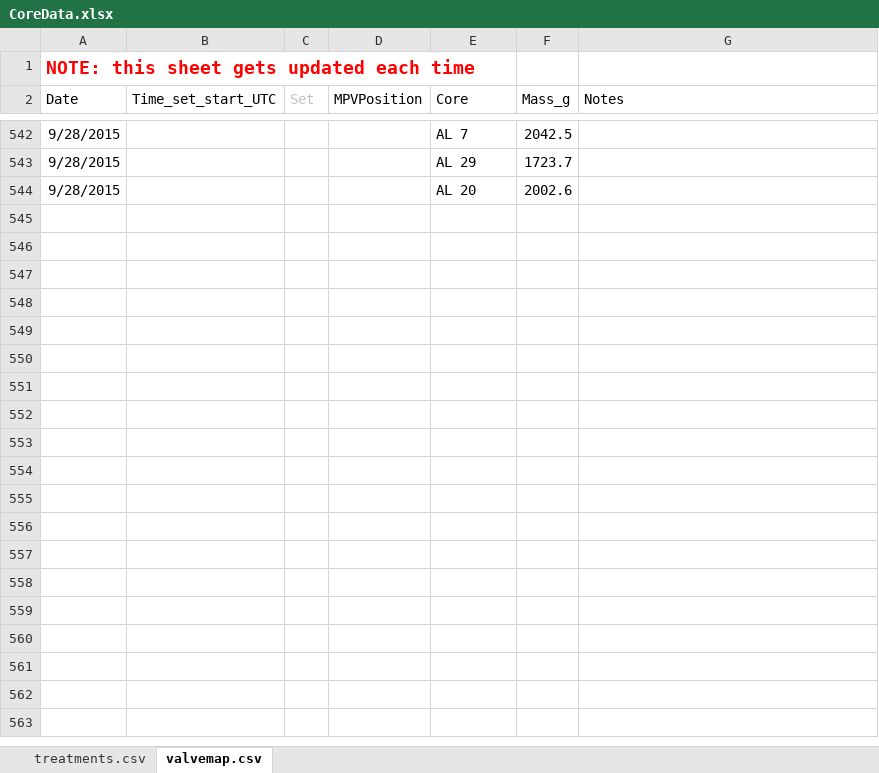
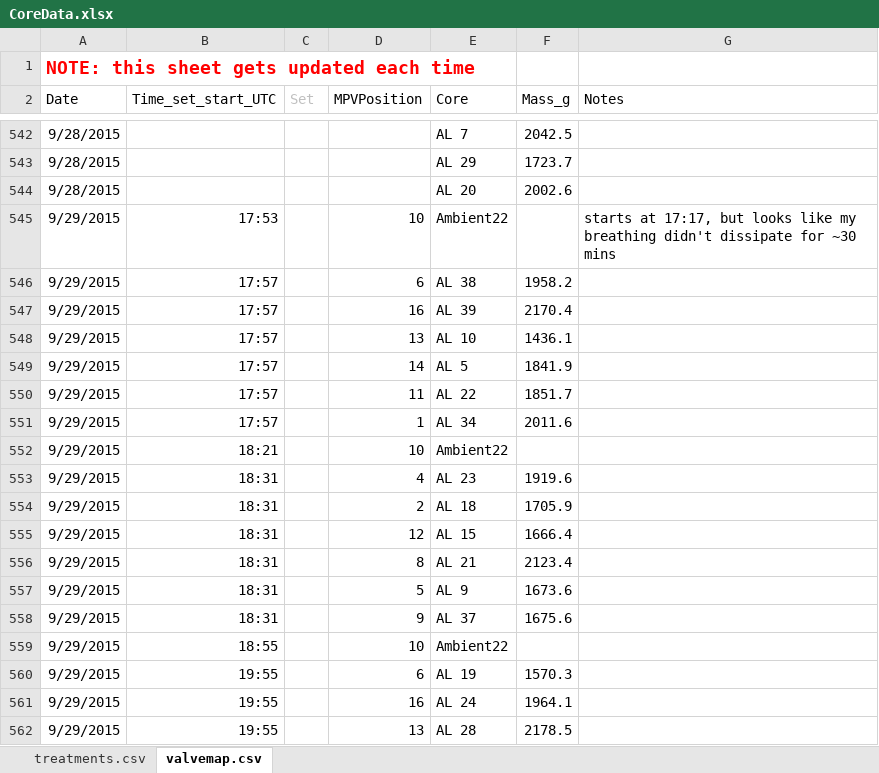
Before and after one commit to bpbond/cpcrw_incubation, an Excel workbook: data/CoreData.xlsx, sheet valvemap.csv, drawn as a sheet; only a part is shown, gaps mark what is left out; values as stored, in another font and other column widths than the file's, no borders; the diff covers the shown part only; the diff names each change by its address in the sheet, - before the commit and + after, or states it on an @@ line.

Commit message:
Data update

```diff
--- a/data/CoreData.xlsx (sheet valvemap.csv)
+++ b/data/CoreData.xlsx (sheet valvemap.csv)
+row 545: 9/29/2015 | 17:53 |  | 10 | Ambient22 |  | starts at 17:17, but looks like my breathing didn't dissipate for ~30 mins
+row 546: 9/29/2015 | 17:57 |  | 6 | AL 38 | 1958.2
+row 547: 9/29/2015 | 17:57 |  | 16 | AL 39 | 2170.4
+row 548: 9/29/2015 | 17:57 |  | 13 | AL 10 | 1436.1
+row 549: 9/29/2015 | 17:57 |  | 14 | AL 5 | 1841.9
+row 550: 9/29/2015 | 17:57 |  | 11 | AL 22 | 1851.7
+row 551: 9/29/2015 | 17:57 |  | 1 | AL 34 | 2011.6
+row 552: 9/29/2015 | 18:21 |  | 10 | Ambient22
+row 553: 9/29/2015 | 18:31 |  | 4 | AL 23 | 1919.6
+row 554: 9/29/2015 | 18:31 |  | 2 | AL 18 | 1705.9
+row 555: 9/29/2015 | 18:31 |  | 12 | AL 15 | 1666.4
+row 556: 9/29/2015 | 18:31 |  | 8 | AL 21 | 2123.4
+row 557: 9/29/2015 | 18:31 |  | 5 | AL 9 | 1673.6
+row 558: 9/29/2015 | 18:31 |  | 9 | AL 37 | 1675.6
+row 559: 9/29/2015 | 18:55 |  | 10 | Ambient22
+row 560: 9/29/2015 | 19:55 |  | 6 | AL 19 | 1570.3
+row 561: 9/29/2015 | 19:55 |  | 16 | AL 24 | 1964.1
+row 562: 9/29/2015 | 19:55 |  | 13 | AL 28 | 2178.5
```
Also changed, not shown: 18 added rows elsewhere in this sheet, 30 other files.
